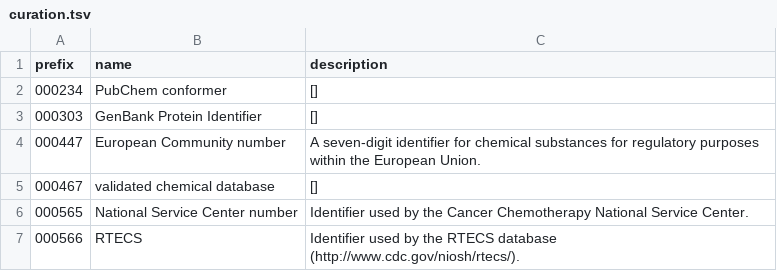
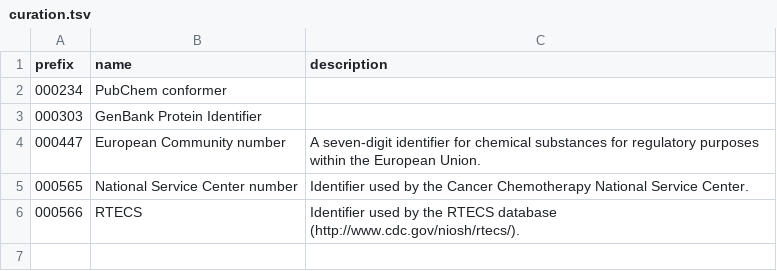
Before and after one commit to biopragmatics/bioregistry, a TSV file: src/bioregistry/data/external/cheminf/curation.tsv, drawn as a sheet.

Commit message:
Add discussion about how to blacklist external

```diff
--- a/src/bioregistry/data/external/cheminf/curation.tsv
+++ b/src/bioregistry/data/external/cheminf/curation.tsv
@@ -1,6 +1,5 @@
 prefix	name	description
-000234	PubChem conformer	[]
-000303	GenBank Protein Identifier	[]
+000234	PubChem conformer	
+000303	GenBank Protein Identifier	
 000447	European Community number	A seven-digit identifier for chemical substances for regulatory purposes within the European Union.
-000467	validated chemical database	[]
 000565	National Service Center number	Identifier used by the Cancer Chemotherapy National Service Center.
```
Also changed, not shown: 2 other files.
